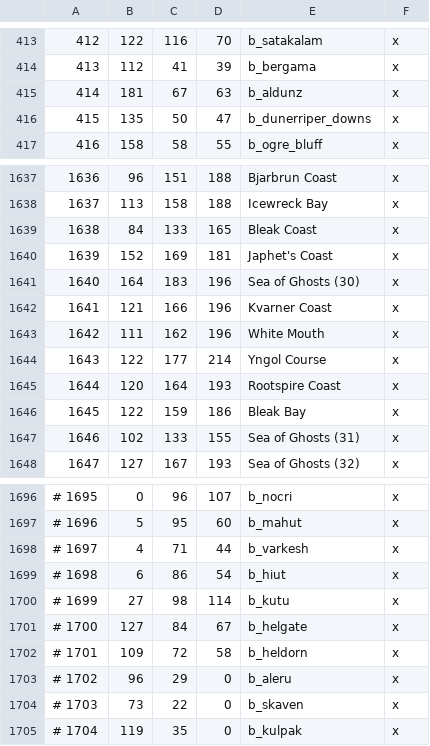
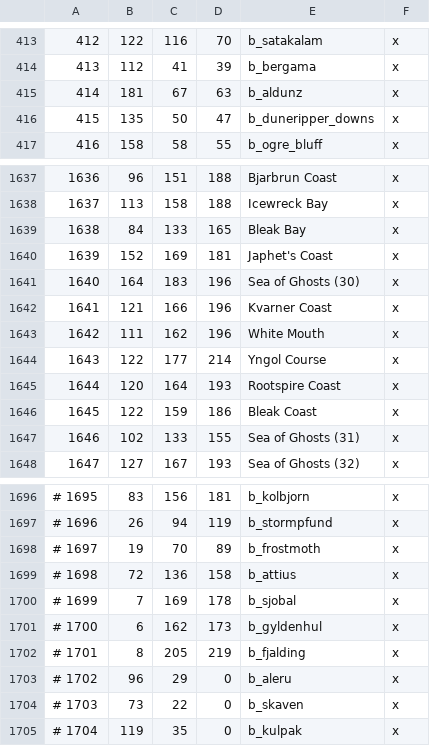
Before and after one commit to FloorBelow/elder-kings-ck3, a CSV file: map_data/definition.csv, drawn as a sheet; only a part is shown, gaps mark what is left out; the diff covers the shown part only.

```diff
--- a/map_data/definition.csv
+++ b/map_data/definition.csv
@@ -415,3 +415,3 @@
 414;181;67;63;b_aldunz;x;
-415;135;50;47;b_dunerriper_downs;x;
+415;135;50;47;b_duneripper_downs;x;
 416;158;58;55;b_ogre_bluff;x;
@@ -1638,3 +1638,3 @@
 1637;113;158;188;Icewreck Bay;x;
-1638;84;133;165;Bleak Coast;x;
+1638;84;133;165;Bleak Bay;x;
 1639;152;169;181;Japhet's Coast;x;
@@ -1645,3 +1645,3 @@
 1644;120;164;193;Rootspire Coast;x;
-1645;122;159;186;Bleak Bay;x;
+1645;122;159;186;Bleak Coast;x;
 1646;102;133;155;Sea of Ghosts (31);x;
@@ -1696,8 +1696,8 @@
-# 1695;0;96;107;b_nocri;x;
-# 1696;5;95;60;b_mahut;x;
-# 1697;4;71;44;b_varkesh;x;
-# 1698;6;86;54;b_hiut;x;
-# 1699;27;98;114;b_kutu;x;
-# 1700;127;84;67;b_helgate;x;
-# 1701;109;72;58;b_heldorn;x;
+# 1695;83;156;181;b_kolbjorn;x;
+# 1696;26;94;119;b_stormpfund;x;
+# 1697;19;70;89;b_frostmoth;x;
+# 1698;72;136;158;b_attius;x;
+# 1699;7;169;178;b_sjobal;x;
+# 1700;6;162;173;b_gyldenhul;x;
+# 1701;8;205;219;b_fjalding;x;
 # 1702;96;29;0;b_aleru;x;
```
Also changed, not shown: 128 edited cells elsewhere in this file, 12 other files.
